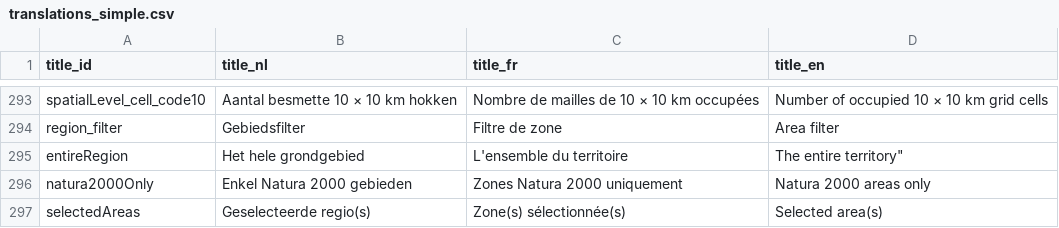
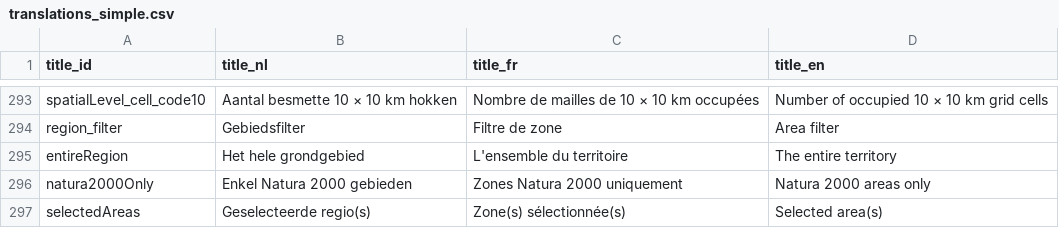
Before and after one commit to inbo/aspbo, a CSV file: data/output/UAT_direct/translations_simple.csv, drawn as a sheet; only a part is shown, gaps mark what is left out.

Commit message:
Fix CSV formatting for entireRegion entry

```diff
--- a/data/output/UAT_direct/translations_simple.csv
+++ b/data/output/UAT_direct/translations_simple.csv
@@ -294,3 +294,3 @@
 "region_filter";"Gebiedsfilter";"Filtre de zone";"Area filter"
-"entireRegion";"Het hele grondgebied";"L'ensemble du territoire";The entire territory"
+"entireRegion";"Het hele grondgebied";"L'ensemble du territoire";"The entire territory"
 "natura2000Only";"Enkel Natura 2000 gebieden";"Zones Natura 2000 uniquement";"Natura 2000 areas only"
```
